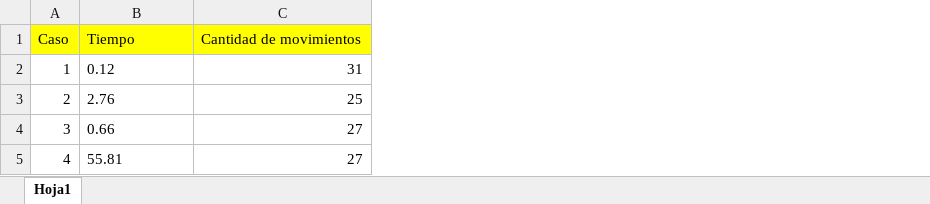
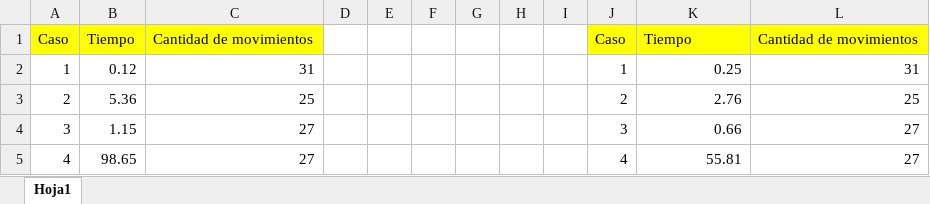
Before and after one commit to LaWapa01/TC01-IA, an Excel workbook: Graficos.xlsx, sheet Hoja1, drawn as a sheet; values as stored, in another font and other column widths than the file's, no borders; charts and pictures not drawn; addresses are those after the commit; the diff names each change by its address in the sheet, - before the commit and + after, or states it on an @@ line.

Commit message:
update graficos

```diff
--- a/Graficos.xlsx (sheet Hoja1)
+++ b/Graficos.xlsx (sheet Hoja1)
+column B, rows 1-5: Tiempo | 0.12 | 5.36 | 1.15 | 98.65
+column C, rows 1-5: Cantidad de movimientos | 31 | 25 | 27 | 27
+column D, empty
+column E, empty
+column F, empty
+column G, empty
+column H, empty
+column I, empty
+column J, rows 1-5: Caso | 1 | 2 | 3 | 4
-K2: 0.12
+K2: 0.25
-K3:K5 alignment: left
+K3:K5 alignment: right
```
Also changed, not shown: charts or pictures.
